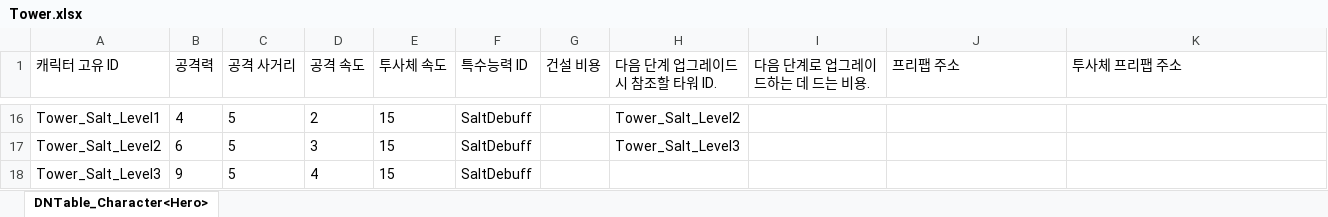
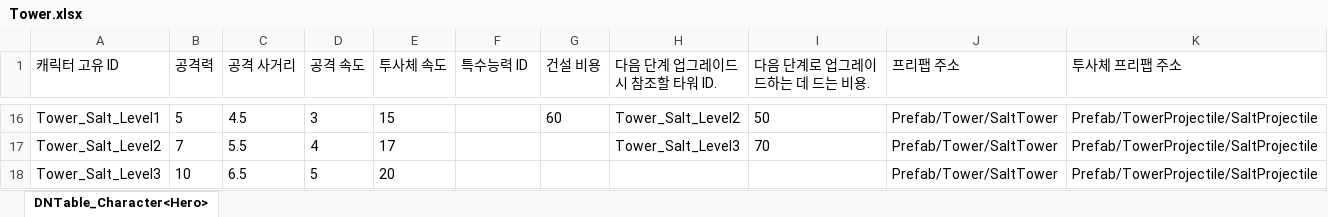
Before and after one commit to MinHyeo/Fantastic4, an Excel workbook: JsonConverter/ExcelFiles/Tower.xlsx, sheet DNTable_Character<Hero>, drawn as a sheet; only a part is shown, gaps mark what is left out; values as stored, in another font and other column widths than the file's, no borders; the diff covers the shown part only; the diff names each change by its address in the sheet, - before the commit and + after, or states it on an @@ line.

```diff
--- a/JsonConverter/ExcelFiles/Tower.xlsx (sheet DNTable_Character<Hero>)
+++ b/JsonConverter/ExcelFiles/Tower.xlsx (sheet DNTable_Character<Hero>)
-B16 (공격력): 4
+B16 (공격력): 5
-C16 (공격 사거리): 5
+C16 (공격 사거리): 4.5
-D16 (공격 속도): 2
+D16 (공격 속도): 3
-F16:F18 (특수능력 ID): SaltDebuff
+F16:F18 (특수능력 ID): (empty)
-G16 (건설 비용): (empty)
+G16 (건설 비용): 60
-I16 (다음 단계로 업그레이드하는 데 드는 비용.): (empty)
+I16 (다음 단계로 업그레이드하는 데 드는 비용.): 50
-J16:J18 (프리팹 주소): (empty)
+J16:J18 (프리팹 주소): Prefab/Tower/SaltTower
-K16:K18 (투사체 프리팹 주소): (empty)
+K16:K18 (투사체 프리팹 주소): Prefab/TowerProjectile/SaltProjectile
-B17 (공격력): 6
+B17 (공격력): 7
-C17 (공격 사거리): 5
+C17 (공격 사거리): 5.5
-D17 (공격 속도): 3
+D17 (공격 속도): 4
-E17 (투사체 속도): 15
+E17 (투사체 속도): 17
-I17 (다음 단계로 업그레이드하는 데 드는 비용.): (empty)
+I17 (다음 단계로 업그레이드하는 데 드는 비용.): 70
-B18 (공격력): 9
+B18 (공격력): 10
-C18 (공격 사거리): 5
+C18 (공격 사거리): 6.5
-D18 (공격 속도): 4
+D18 (공격 속도): 5
-E18 (투사체 속도): 15
+E18 (투사체 속도): 20
```
Also changed, not shown: 11 added rows, 11 removed rows and 6 edited cells elsewhere in this sheet, JsonConverter/ExcelFiles/Ability.xlsx, 2 other files.
